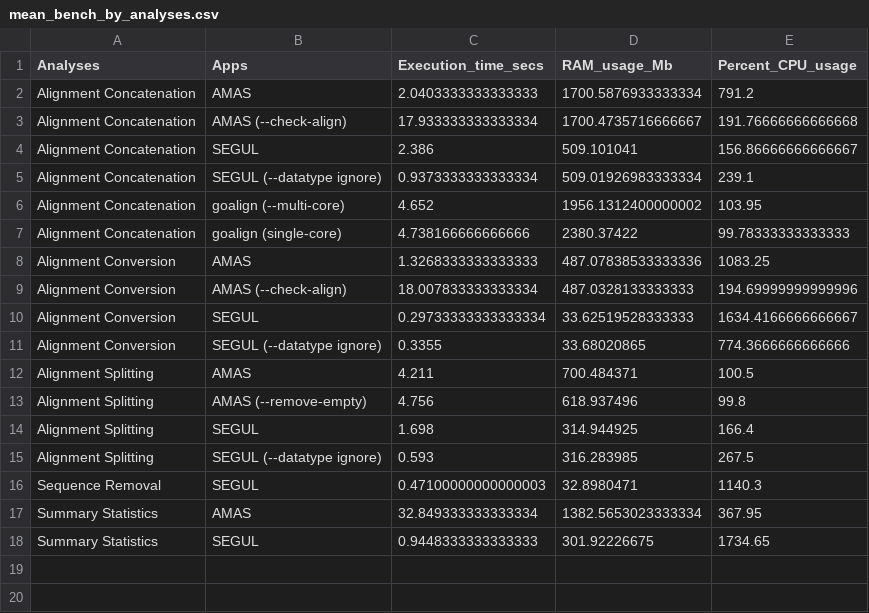
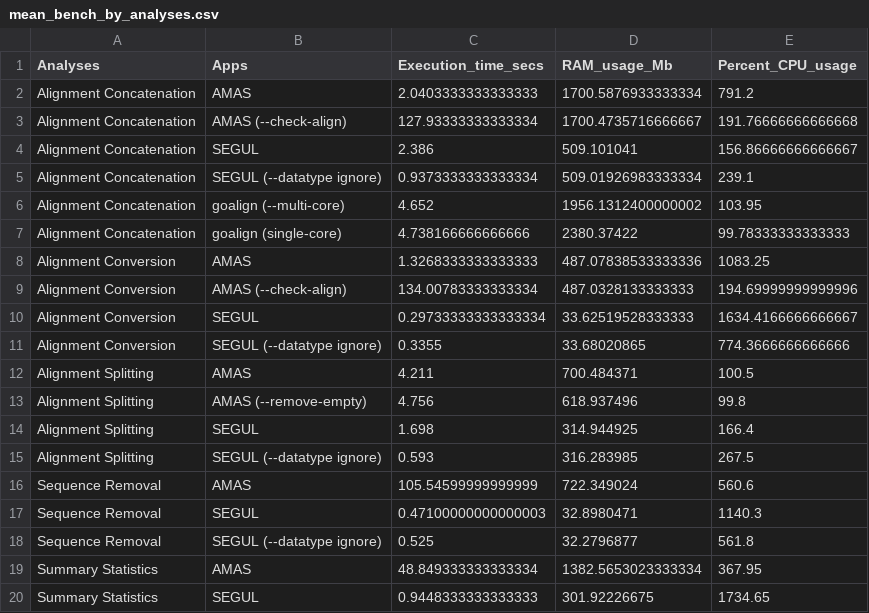
Before and after one commit to hhandika/segul-bench, a CSV file: results/mean_bench_by_analyses.csv, drawn as a sheet.

```diff
--- a/results/mean_bench_by_analyses.csv
+++ b/results/mean_bench_by_analyses.csv
@@ -2,3 +2,3 @@ Analyses,Apps,Execution_time_secs,RAM_usage_Mb,Percent_CPU_usage
 Alignment Concatenation,AMAS,2.0403333333333333,1700.5876933333334,791.2
-Alignment Concatenation,AMAS (--check-align),17.933333333333334,1700.4735716666667,191.76666666666668
+Alignment Concatenation,AMAS (--check-align),127.93333333333334,1700.4735716666667,191.76666666666668
 Alignment Concatenation,SEGUL,2.386,509.101041,156.86666666666667
@@ -8,3 +8,3 @@ Alignment Concatenation,goalign (single-core),4.738166666666666,2380.37422,99.78
 Alignment Conversion,AMAS,1.3268333333333333,487.07838533333336,1083.25
-Alignment Conversion,AMAS (--check-align),18.007833333333334,487.0328133333333,194.69999999999996
+Alignment Conversion,AMAS (--check-align),134.00783333333334,487.0328133333333,194.69999999999996
 Alignment Conversion,SEGUL,0.29733333333333334,33.62519528333333,1634.4166666666667
@@ -15,4 +15,6 @@ Alignment Splitting,SEGUL,1.698,314.944925,166.4
 Alignment Splitting,SEGUL (--datatype ignore),0.593,316.283985,267.5
+Sequence Removal,AMAS,105.54599999999999,722.349024,560.6
 Sequence Removal,SEGUL,0.47100000000000003,32.8980471,1140.3
-Summary Statistics,AMAS,32.849333333333334,1382.5653023333334,367.95
+Sequence Removal,SEGUL (--datatype ignore),0.525,32.2796877,561.8
+Summary Statistics,AMAS,48.849333333333334,1382.5653023333334,367.95
 Summary Statistics,SEGUL,0.9448333333333333,301.92226675,1734.65
```
Also changed, not shown: data/revision_data.csv, results/diff_mean_bench_by_analyses.csv, 6 other files.
